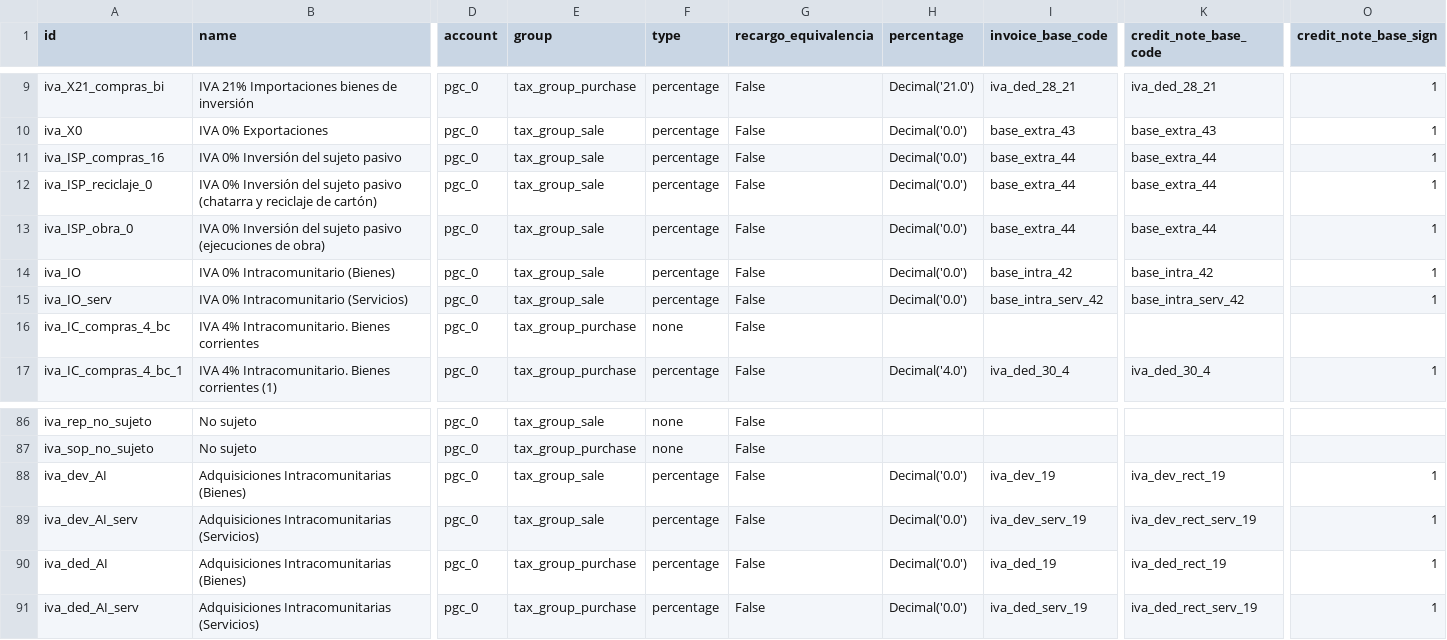
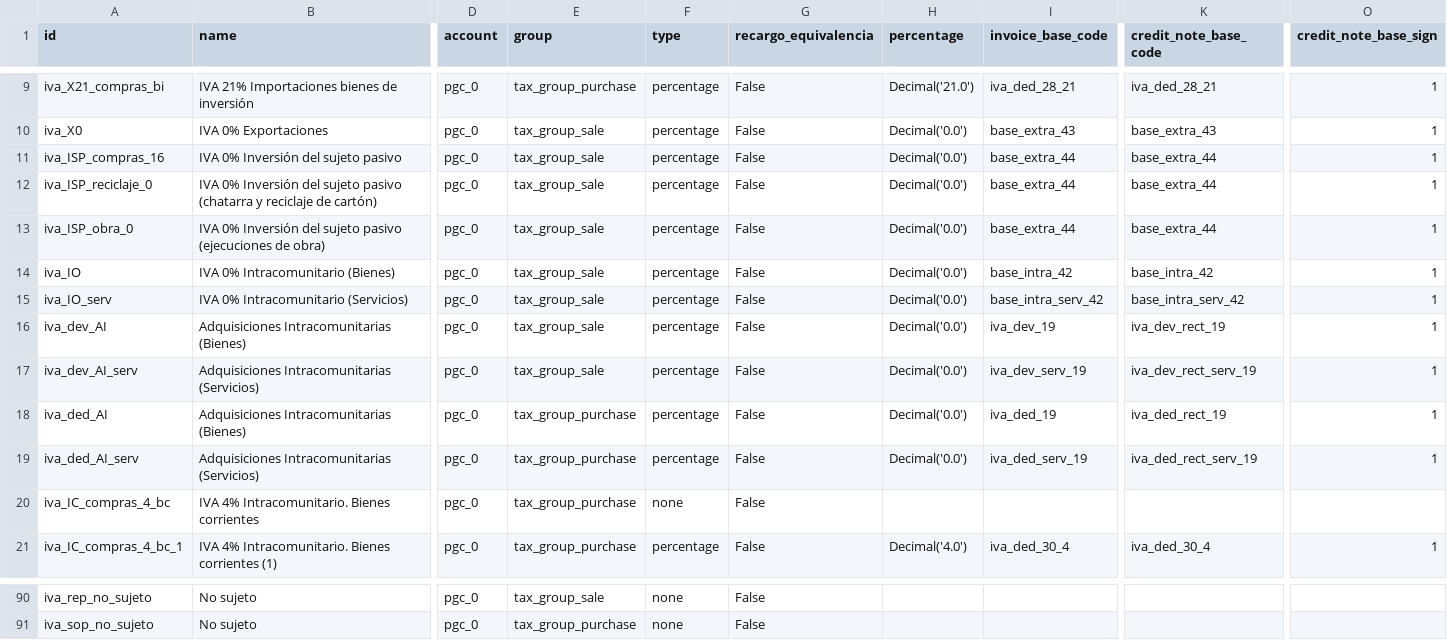
Before and after one commit to NaN-tic/tryton-account_es_csv2xml, a CSV file: tax.csv, drawn as a sheet; only a part is shown, gaps mark what is left out; removed rows and columns are numbered as before the commit, all else as after; rows hold the shown columns only; the diff names each change by its address in the sheet, - before the commit and + after, or states it on an @@ line.

Commit message:
Update Adquisiciones Intracomunitarias

```diff
--- a/tax.csv
+++ b/tax.csv
+row 16: iva_dev_AI | Adquisiciones Intracomunitarias (Bienes) | pgc_0 | tax_group_sale | percentage | False | Decimal('0.0') | iva_dev_19 | iva_dev_rect_19 | 1
+row 17: iva_dev_AI_serv | Adquisiciones Intracomunitarias (Servicios) | pgc_0 | tax_group_sale | percentage | False | Decimal('0.0') | iva_dev_serv_19 | iva_dev_rect_serv_19 | 1
+row 18: iva_ded_AI | Adquisiciones Intracomunitarias (Bienes) | pgc_0 | tax_group_purchase | percentage | False | Decimal('0.0') | iva_ded_19 | iva_ded_rect_19 | 1
+row 19: iva_ded_AI_serv | Adquisiciones Intracomunitarias (Servicios) | pgc_0 | tax_group_purchase | percentage | False | Decimal('0.0') | iva_ded_serv_19 | iva_ded_rect_serv_19 | 1
-row 88: iva_dev_AI | Adquisiciones Intracomunitarias (Bienes) | pgc_0 | tax_group_sale | percentage | False | Decimal('0.0') | iva_dev_19 | iva_dev_rect_19 | 1
-row 89: iva_dev_AI_serv | Adquisiciones Intracomunitarias (Servicios) | pgc_0 | tax_group_sale | percentage | False | Decimal('0.0') | iva_dev_serv_19 | iva_dev_rect_serv_19 | 1
-row 90: iva_ded_AI | Adquisiciones Intracomunitarias (Bienes) | pgc_0 | tax_group_purchase | percentage | False | Decimal('0.0') | iva_ded_19 | iva_ded_rect_19 | 1
-row 91: iva_ded_AI_serv | Adquisiciones Intracomunitarias (Servicios) | pgc_0 | tax_group_purchase | percentage | False | Decimal('0.0') | iva_ded_serv_19 | iva_ded_rect_serv_19 | 1
```
Also changed, not shown: 1 other file.
